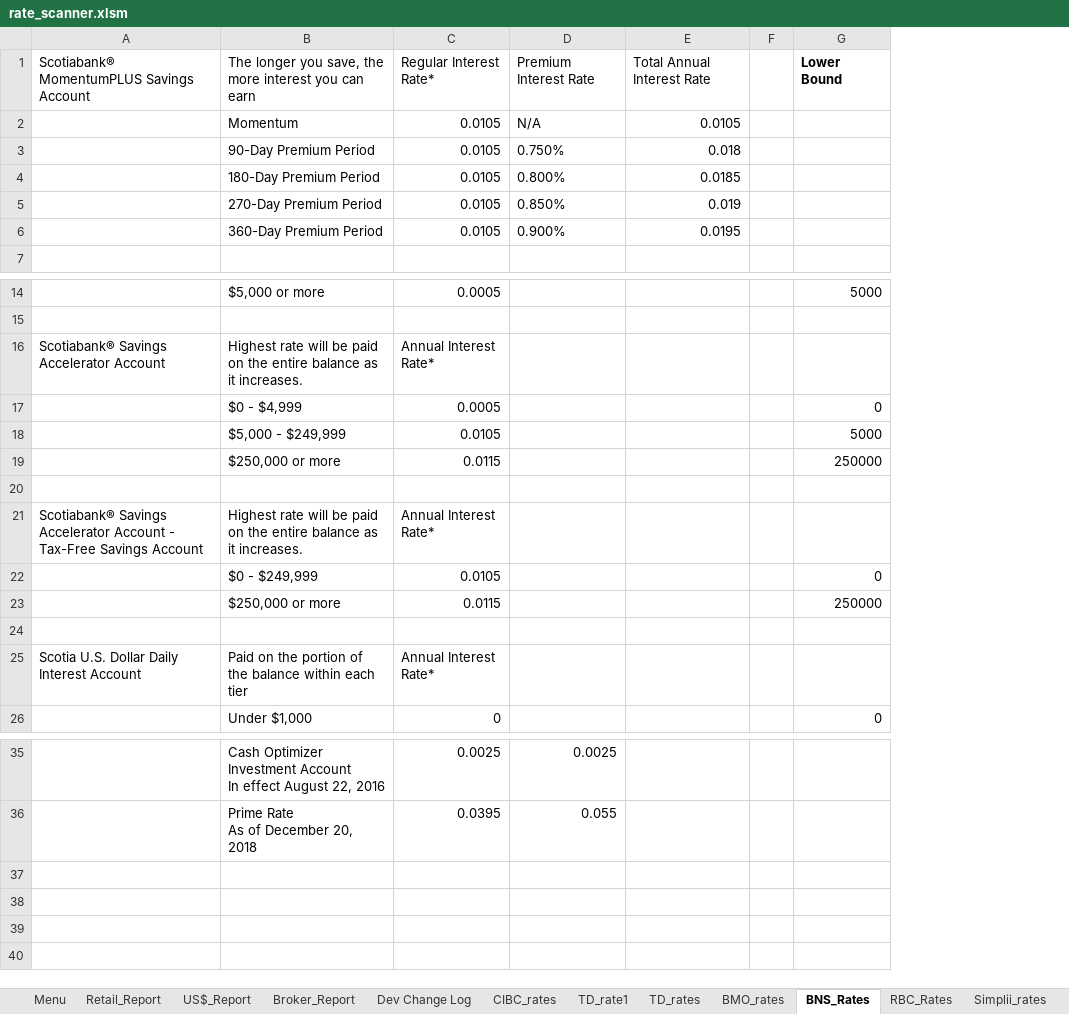
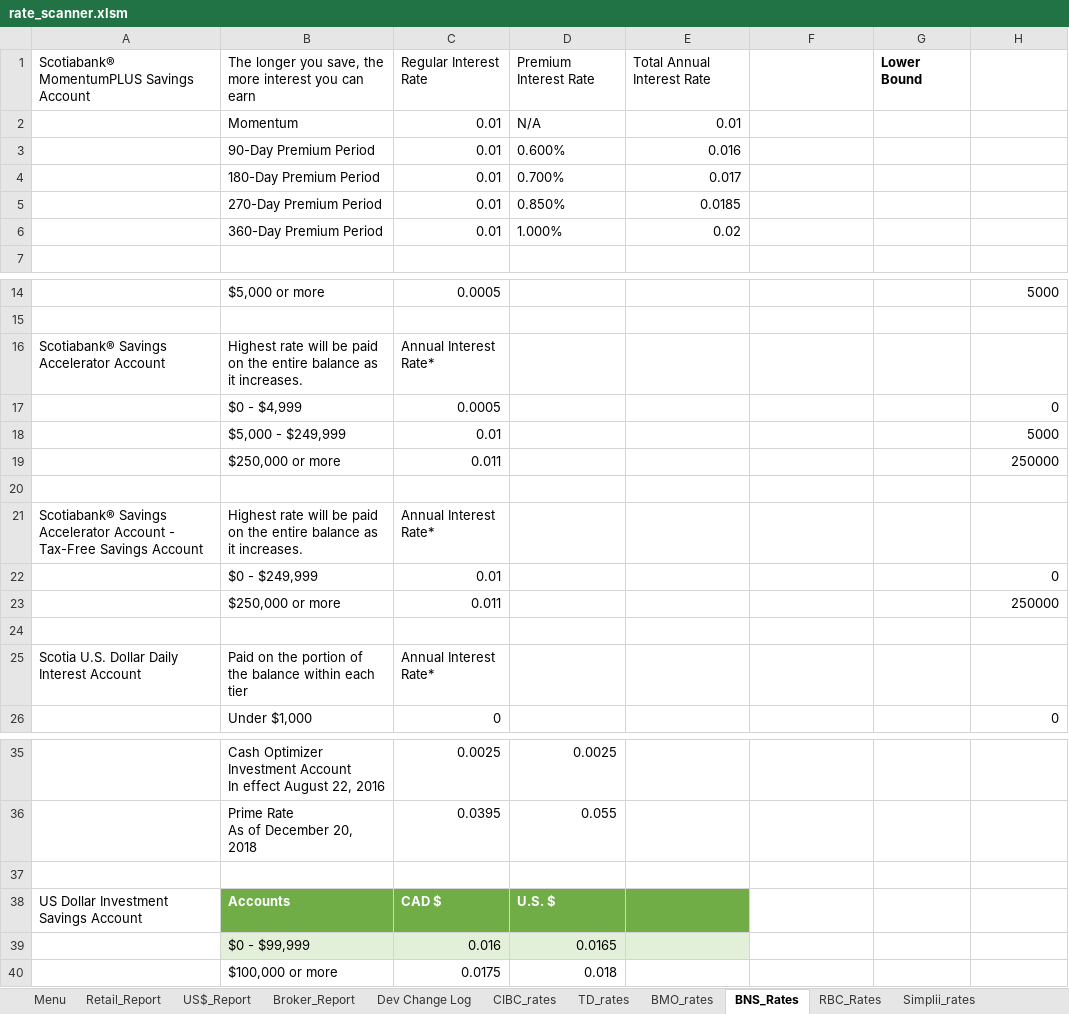
Before and after one commit to Strathhardie/Competitive-Tracker-Public, an Excel workbook: Rate Scanner/rate_scanner.xlsm, sheet BNS_Rates, drawn as a sheet; only a part is shown, gaps mark what is left out; values as stored, in another font and other column widths than the file's, no borders; table styles not drawn; removed rows and columns are numbered as before the commit, all else as after; the diff names each change by its address in the sheet, - before the commit and + after, or states it on an @@ line.

```diff
--- a/Rate Scanner/rate_scanner.xlsm (sheet BNS_Rates)
+++ b/Rate Scanner/rate_scanner.xlsm (sheet BNS_Rates)
-sheet tab: TD_rate1
+column E, rows 1-2: Total Annual Interest Rate | 0.01
-column F, empty
+column G, row 1: Lower Bound
-C1: Regular Interest Rate*
+C1: Regular Interest Rate
-F1: Total Annual Interest Rate
+F1: (empty)
-H1: Lower Bound
+H1: (empty)
-C2: 0.0105
+C2: 0.01
-F2: 0.0105
+F2: (empty)
-row 3:  | 90-Day Premium Period | 0.0105 | 0.750% | 0.018
-row 4:  | 180-Day Premium Period | 0.0105 | 0.800% | 0.0185
-row 5:  | 270-Day Premium Period | 0.0105 | 0.850% | 0.019
-row 6:  | 360-Day Premium Period | 0.0105 | 0.900% | 0.0195
+row 3:  | 90-Day Premium Period | 0.01 | 0.600% | 0.016
+row 4:  | 180-Day Premium Period | 0.01 | 0.700% | 0.017
+row 5:  | 270-Day Premium Period | 0.01 | 0.850% | 0.0185
+row 6:  | 360-Day Premium Period | 0.01 | 1.000% | 0.02
-C18: 0.0105
+C18: 0.01
-C19: 0.0115
+C19: 0.011
-C22: 0.0105
+C22: 0.01
-C23: 0.0115
+C23: 0.011
+row 37: (empty)
+row 38: US Dollar Investment Savings Account | Accounts | CAD $ | U.S. $
+row 39:  | $0 - $99,999 | 0.016 | 0.0165
+row 40:  | $100,000 or more | 0.0175 | 0.018
```
Also changed, not shown: sheet US$_Report, sheet Menu, sheet TD_rates, sheet Retail_Report, sheet Tangerine_rates, sheet CIBC_rates, 2 more sheets, formulas that keep their value, charts or pictures, 3 other files.
